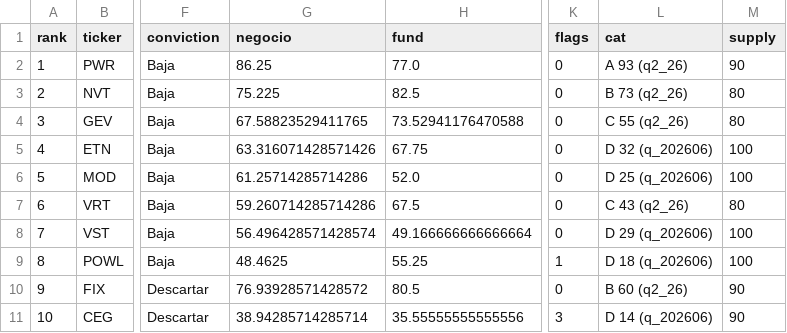
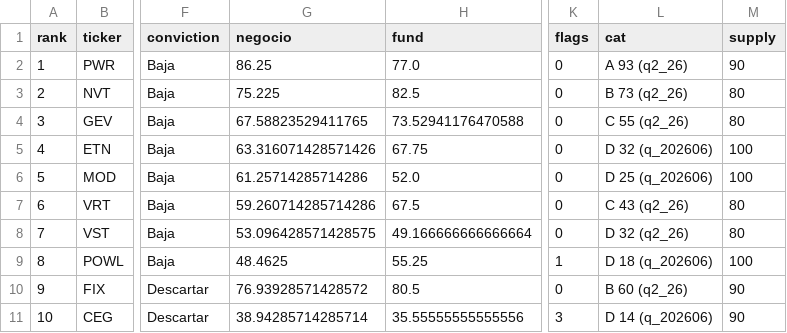
Before and after one commit to Richardmille99/Trading-AI-Growth, a CSV file: infra_fisica/ranking.csv, drawn as a sheet; only a part is shown, gaps mark what is left out; the diff names each change by its address in the sheet, - before the commit and + after, or states it on an @@ line.

```diff
--- a/infra_fisica/ranking.csv
+++ b/infra_fisica/ranking.csv
-G8 (negocio): 56.496428571428574
+G8 (negocio): 53.096428571428575
-L8 (cat): D 29 (q_202606)
+L8 (cat): D 32 (q2_26)
-M8 (supply): 100
+M8 (supply): 80
```
Also changed, not shown: computo_ia/ranking.csv, software/ranking.csv, 39 other files.
